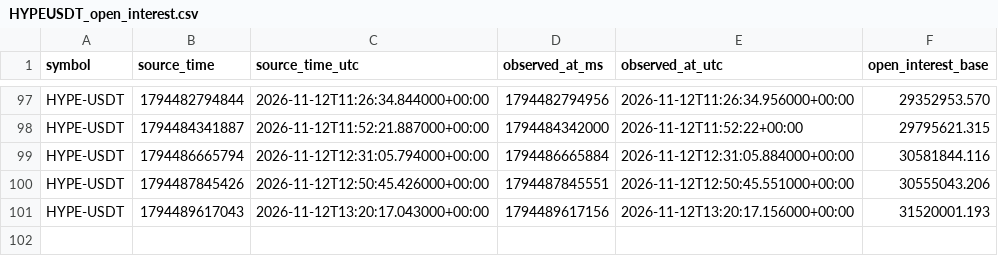
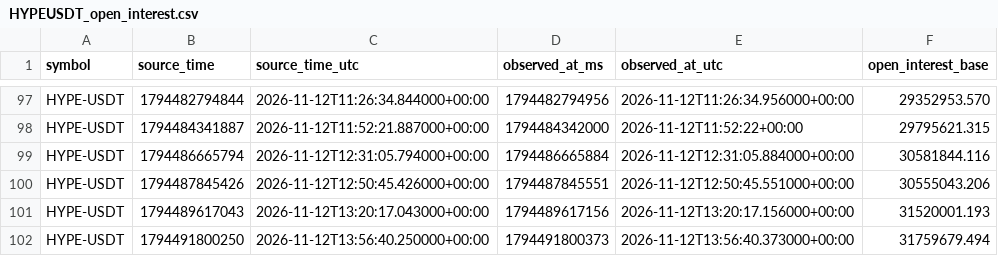
Before and after one commit to Gamadril34rus/astra_bot, a CSV file: data/bingx_usdm/open_interest/HYPEUSDT_open_interest.csv, drawn as a sheet; only a part is shown, gaps mark what is left out; the diff names each change by its address in the sheet, - before the commit and + after, or states it on an @@ line.

```diff
--- a/data/bingx_usdm/open_interest/HYPEUSDT_open_interest.csv
+++ b/data/bingx_usdm/open_interest/HYPEUSDT_open_interest.csv
+row 102: HYPE-USDT | 1794491800250 | 2026-11-12T13:56:40.250000+00:00 | 1794491800373 | 2026-11-12T13:56:40.373000+00:00 | 31759679.494
```
Also changed, not shown: data/bingx_usdm/HYPEUSDT_30m.csv, data/bingx_usdm/open_interest/BTCUSDT_open_interest.csv, 9 other files.
